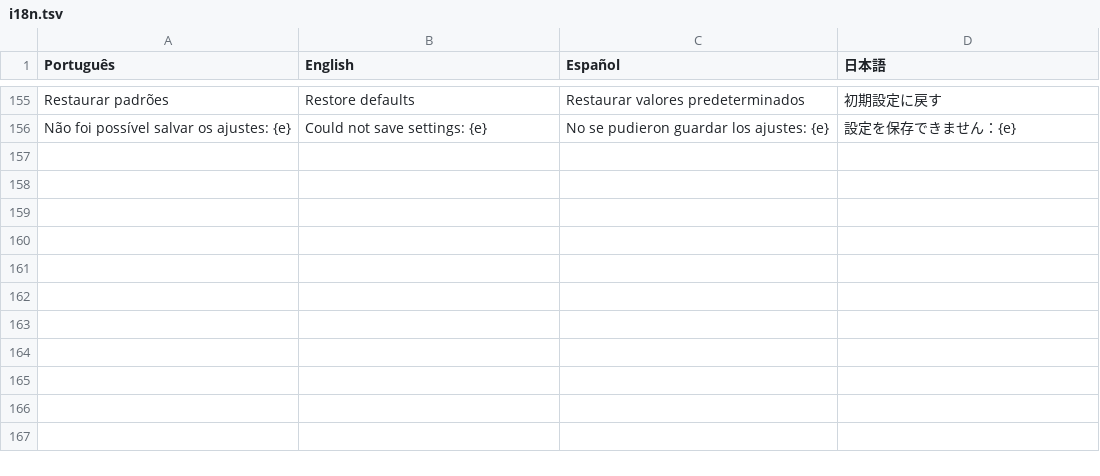
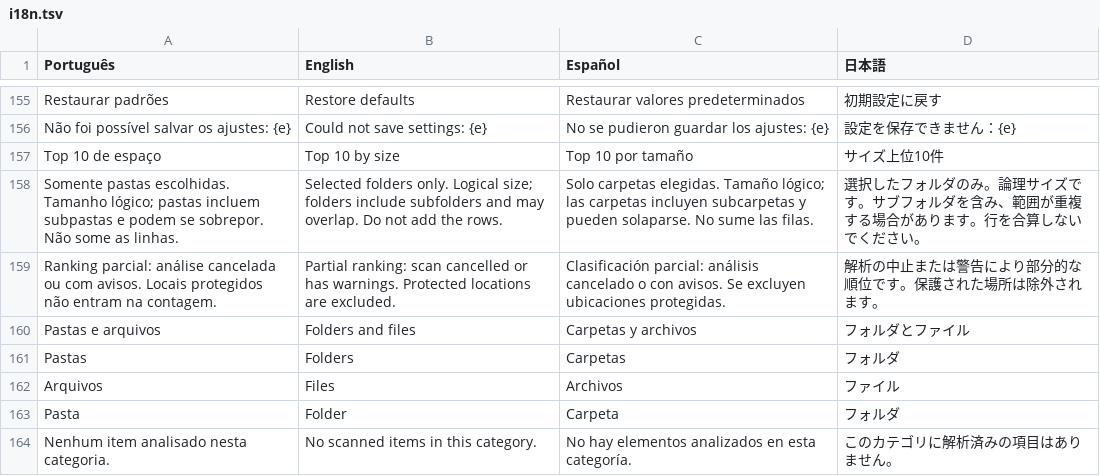
Before and after one commit to leonardobluestriker/sissy, a TSV file: src/i18n.tsv, drawn as a sheet; only a part is shown, gaps mark what is left out.

Commit message:
Add top 10 space ranking for folders and files (0.2.0)
Aggregate logical sizes across scanned folders without counting overlapping roots twice. Show folder, file and combined rankings with Finder actions and partial-result warnings in four languages.

Validation: 17 tests passed on Apple Silicon; ranking checked in the macOS interface.

```diff
--- a/src/i18n.tsv
+++ b/src/i18n.tsv
@@ -156 +156,9 @@ Restaurar padrões	Restore defaults	Restaurar valores predeterminados	初期設
 Não foi possível salvar os ajustes: {e}	Could not save settings: {e}	No se pudieron guardar los ajustes: {e}	設定を保存できません：{e}
+Top 10 de espaço	Top 10 by size	Top 10 por tamaño	サイズ上位10件
+Somente pastas escolhidas. Tamanho lógico; pastas incluem subpastas e podem se sobrepor. Não some as linhas.	Selected folders only. Logical size; folders include subfolders and may overlap. Do not add the rows.	Solo carpetas elegidas. Tamaño lógico; las carpetas incluyen subcarpetas y pueden solaparse. No sume las filas.	選択したフォルダのみ。論理サイズです。サブフォルダを含み、範囲が重複する場合があります。行を合算しないでください。
+Ranking parcial: análise cancelada ou com avisos. Locais protegidos não entram na contagem.	Partial ranking: scan cancelled or has warnings. Protected locations are excluded.	Clasificación parcial: análisis cancelado o con avisos. Se excluyen ubicaciones protegidas.	解析の中止または警告により部分的な順位です。保護された場所は除外されます。
+Pastas e arquivos	Folders and files	Carpetas y archivos	フォルダとファイル
+Pastas	Folders	Carpetas	フォルダ
+Arquivos	Files	Archivos	ファイル
+Pasta	Folder	Carpeta	フォルダ
+Nenhum item analisado nesta categoria.	No scanned items in this category.	No hay elementos analizados en esta categoría.	このカテゴリに解析済みの項目はありません。
```
Also changed, not shown: 8 other files.
